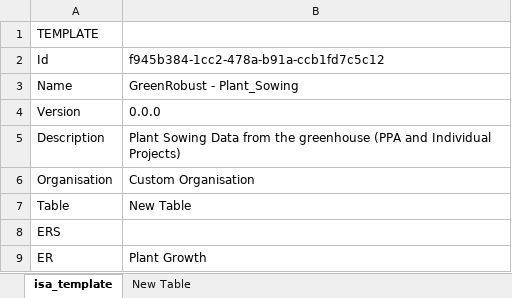
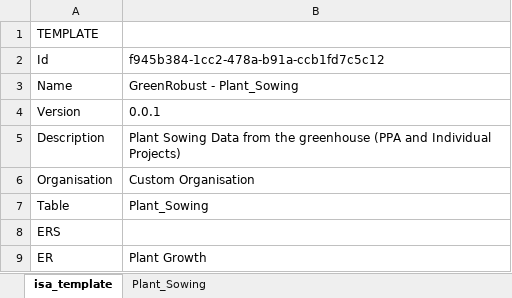
Before and after one commit to nfdi4plants/swate-template-registry, an Excel workbook: templates/community/GreenRobust/Plant_Sowing_v0.0.1.xlsx, sheet isa_template, drawn as a sheet; only a part is shown; values as stored, in another font and other column widths than the file's, no borders; the diff names each change by its address in the sheet, - before the commit and + after, or states it on an @@ line.

Commit message:
fix version of plant sowing template to 0.0.1

```diff
--- a/templates/community/GreenRobust/Plant_Sowing_v0.0.1.xlsx (sheet isa_template)
+++ b/templates/community/GreenRobust/Plant_Sowing_v0.0.1.xlsx (sheet isa_template)
-sheet tab: New Table
+sheet tab: Plant_Sowing
-B4: 0.0.0
+B4: 0.0.1
-B7: New Table
+B7: Plant_Sowing
```
